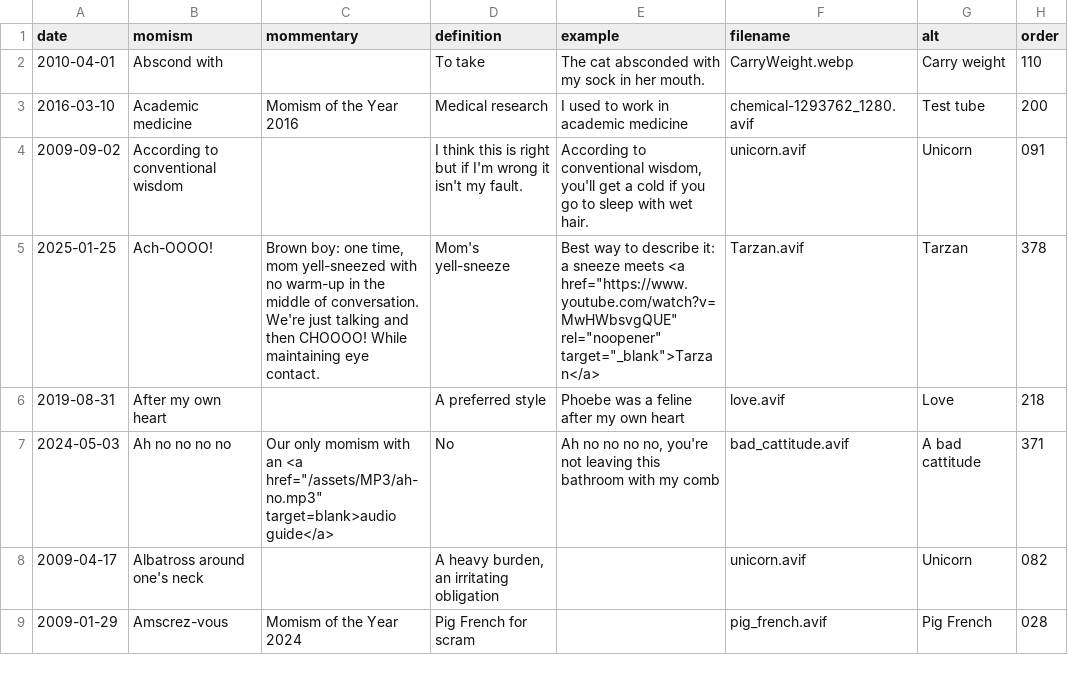
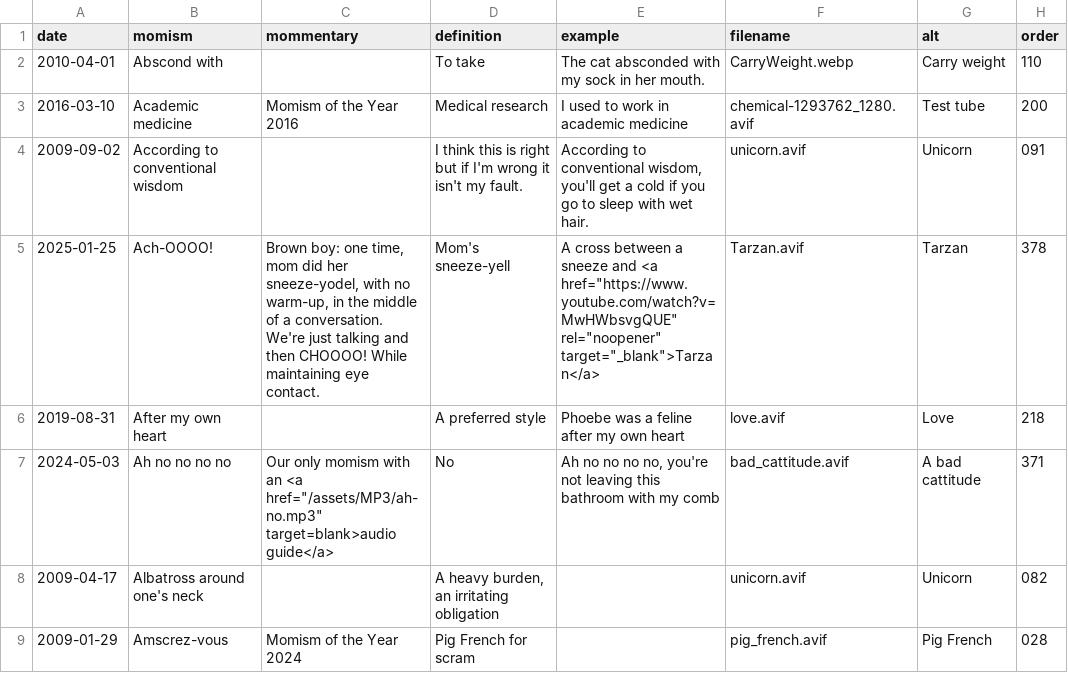
Before and after one commit to summerhays/new_momisms, a CSV file: _data/mom-csv.csv, drawn as a sheet; only a part is shown; the diff names each change by its address in the sheet, - before the commit and + after, or states it on an @@ line.

```diff
--- a/_data/mom-csv.csv
+++ b/_data/mom-csv.csv
-C5 (mommentary): …time, mom yell-sneezed with no warm-up in the middle of conversation. We're…
+C5 (mommentary): …time, mom did her sneeze-yodel, with no warm-up, in the middle of a conversation. We're…
-D5 (definition): Mom's yell-sneeze
+D5 (definition): Mom's sneeze-yell
-E5 (example): Best way to describe it: a sneeze meets <a href="https://www.youtube.com/watch?v=MwHWbsvgQUE"…
+E5 (example): A cross between a sneeze and <a href="https://www.youtube.com/watch?v=MwHWbsvgQUE"…
```
Also changed, not shown: 21 other files.
